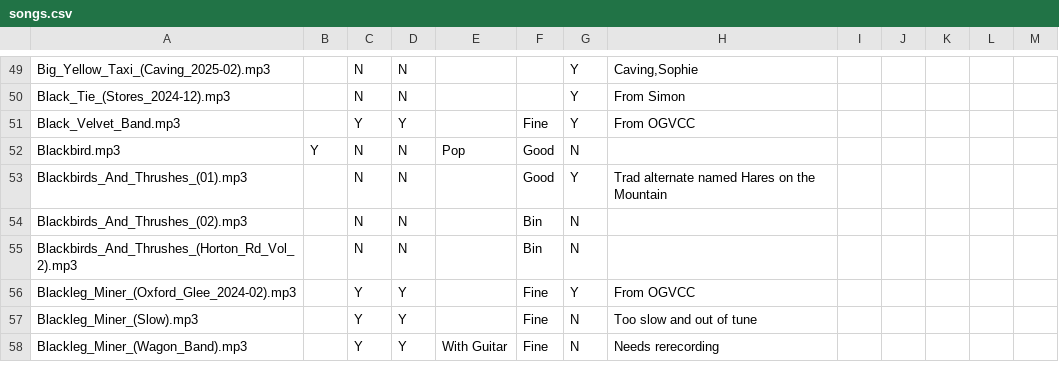
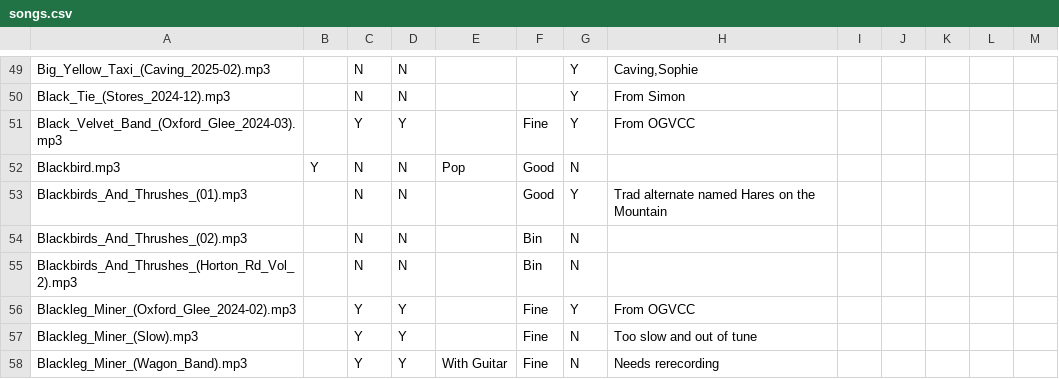
Before and after one commit to glee-uk/virtualcampfire, a CSV file: songs.csv, drawn as a sheet; only a part is shown, gaps mark what is left out.

Commit message:
rename Black_Velvet_Band.mp3 to Black_Velvet_Band_(Oxford_Glee_2024-03).mp3

```diff
--- a/songs.csv
+++ b/songs.csv
@@ -50,3 +50,3 @@ Big_Yellow_Taxi_(Caving_2025-02).mp3,,N,N,,,Y,"Caving,Sophie"
 Black_Tie_(Stores_2024-12).mp3,,N,N,,,Y,"From Simon"
-Black_Velvet_Band.mp3,,Y,Y,,Fine,Y,From OGVCC,,,,,
+Black_Velvet_Band_(Oxford_Glee_2024-03).mp3,,Y,Y,,Fine,Y,From OGVCC,,,,,
 Blackbird.mp3,Y,N,N,Pop,Good,N,,,,,,
```
Also changed, not shown: 16 other files.
